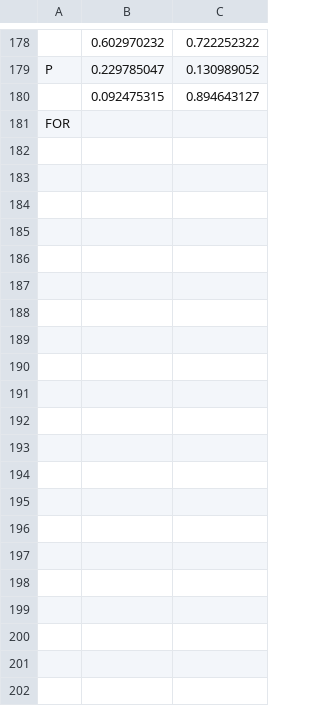
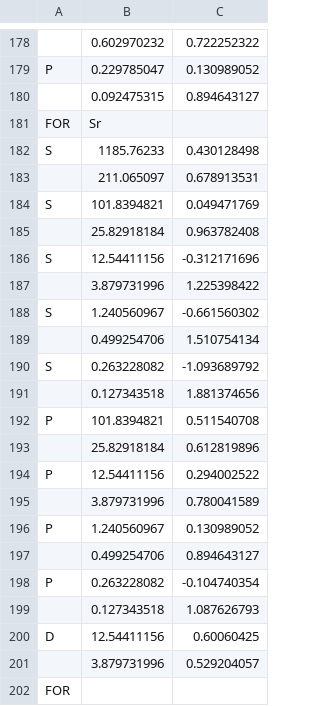
Before and after one commit to SYalouz/SlowQuant, a CSV file: slowquant/basissets/STO2G.csv, drawn as a sheet; only a part is shown, gaps mark what is left out; the diff names each change by its address in the sheet, - before the commit and + after, or states it on an @@ line.

```diff
--- a/slowquant/basissets/STO2G.csv
+++ b/slowquant/basissets/STO2G.csv
+row 181: FOR | Sr
+row 182: S | 1185.76233 | 0.430128498
+row 183:  | 211.065097 | 0.678913531
+row 184: S | 101.8394821 | 0.049471769
+row 185:  | 25.82918184 | 0.963782408
+row 186: S | 12.54411156 | -0.312171696
+row 187:  | 3.879731996 | 1.225398422
+row 188: S | 1.240560967 | -0.661560302
+row 189:  | 0.499254706 | 1.510754134
+row 190: S | 0.263228082 | -1.093689792
+row 191:  | 0.127343518 | 1.881374656
+row 192: P | 101.8394821 | 0.511540708
+row 193:  | 25.82918184 | 0.612819896
+row 194: P | 12.54411156 | 0.294002522
+row 195:  | 3.879731996 | 0.780041589
+row 196: P | 1.240560967 | 0.130989052
+row 197:  | 0.499254706 | 0.894643127
+row 198: P | 0.263228082 | -0.104740354
+row 199:  | 0.127343518 | 1.087626793
+row 200: D | 12.54411156 | 0.60060425
+row 201:  | 3.879731996 | 0.529204057
```
Also changed, not shown: 8 other files.
